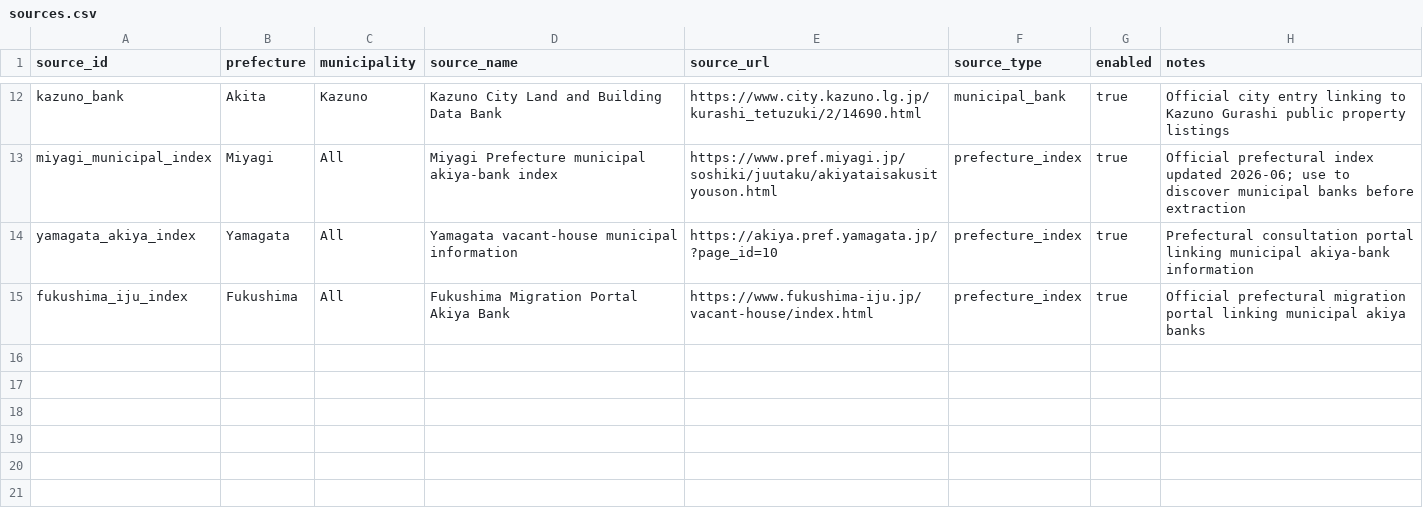
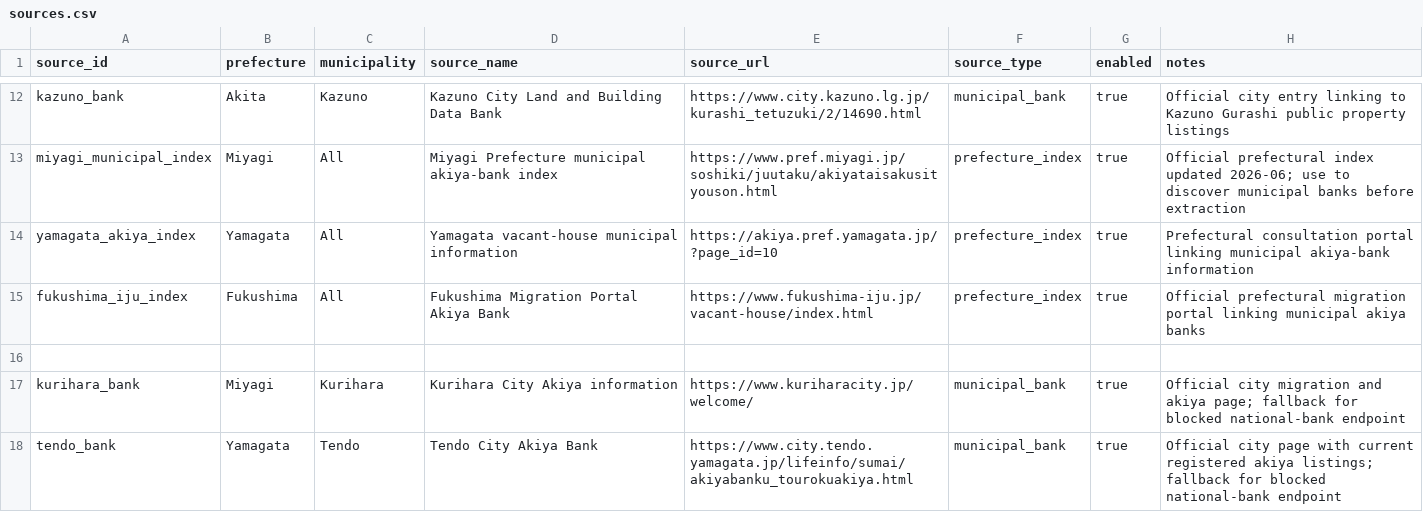
Before and after one commit to reokobayashi0620/tohoku-lodging-sales-ai, a CSV file: akiya_content_engine/data/sources.csv, drawn as a sheet; only a part is shown, gaps mark what is left out; the diff names each change by its address in the sheet, - before the commit and + after, or states it on an @@ line.

Commit message:
Register official Miyagi and Yamagata fallback sources

```diff
--- a/akiya_content_engine/data/sources.csv
+++ b/akiya_content_engine/data/sources.csv
+row 16: (empty)
+row 17: kurihara_bank | Miyagi | Kurihara | Kurihara City Akiya information | https://www.kuriharacity.jp/welcome/ | municipal_bank | true | Official city migration and akiya page; fallback for blocked national-bank endpoint
+row 18: tendo_bank | Yamagata | Tendo | Tendo City Akiya Bank | https://www.city.tendo.yamagata.jp/lifeinfo/sumai/akiyabanku_tourokuakiya.html | municipal_bank | true | Official city page with current registered akiya listings; fallback for blocked national-bank endpoint
```
